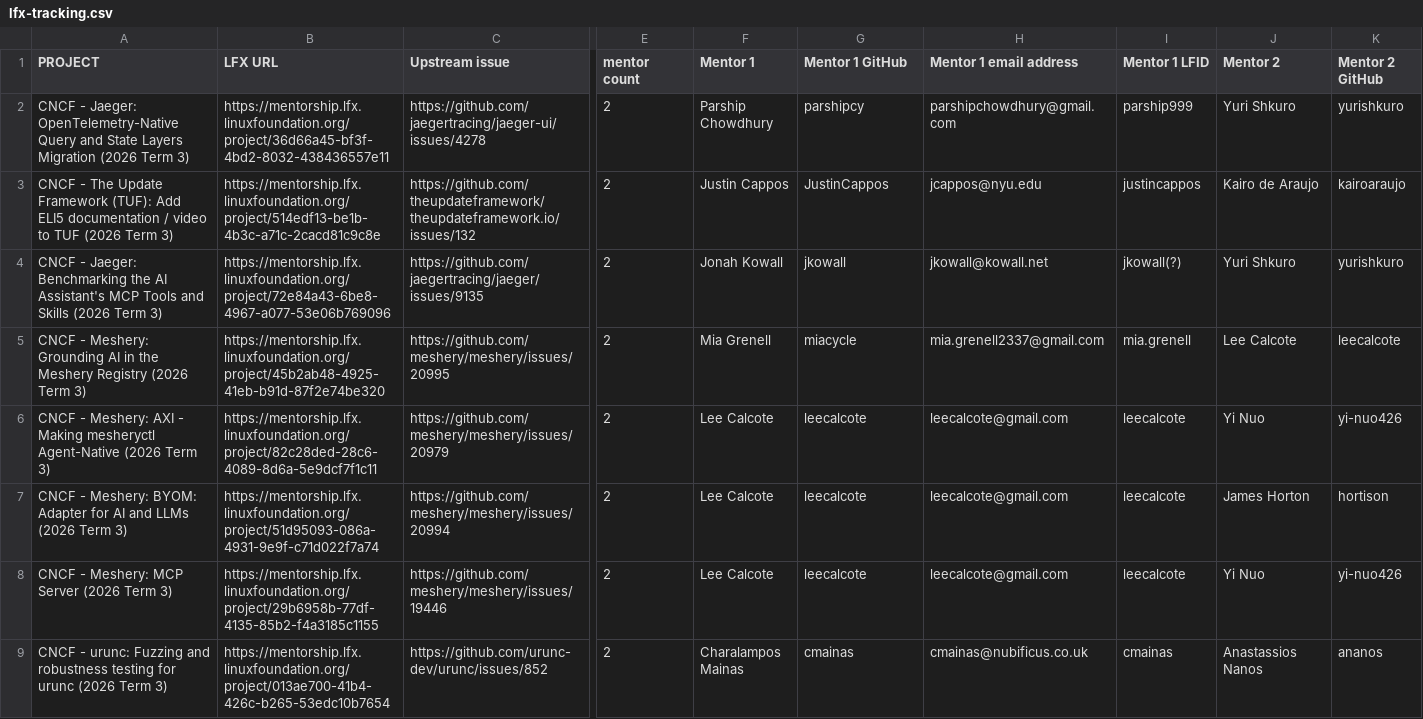
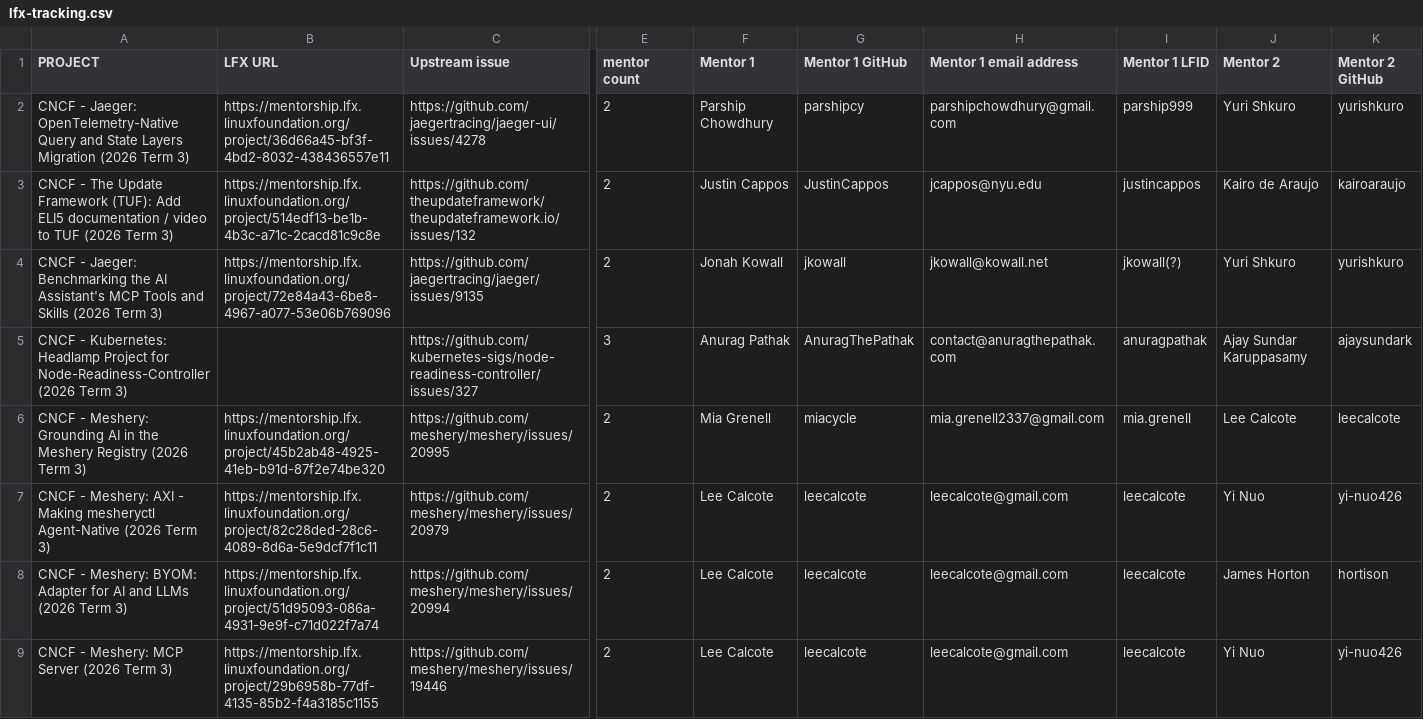
Before and after one commit to cncf/mentoring, a CSV file: programs/lfx-mentorship/2026/03-Sep-Nov/lfx-tracking.csv, drawn as a sheet; only a part is shown, gaps mark what is left out; the shorter side is filled out with more unchanged rows; rows hold the shown columns only; the diff covers the shown part only; the diff names each change by its address in the sheet, - before the commit and + after, or states it on an @@ line.

```diff
--- a/programs/lfx-mentorship/2026/03-Sep-Nov/lfx-tracking.csv
+++ b/programs/lfx-mentorship/2026/03-Sep-Nov/lfx-tracking.csv
+row 5: CNCF - Kubernetes: Headlamp Project for Node-Readiness-Controller (2026 Term 3) |  | https://github.com/kubernetes-sigs/node-readiness-controller/issues/327 | 3 | Anurag Pathak | AnuragThePathak | contact@anuragthepathak.com | anuragpathak | Ajay Sundar Karuppasamy | ajaysundark
```
Also changed, not shown: 5 added rows elsewhere in this file, 2 other files.
